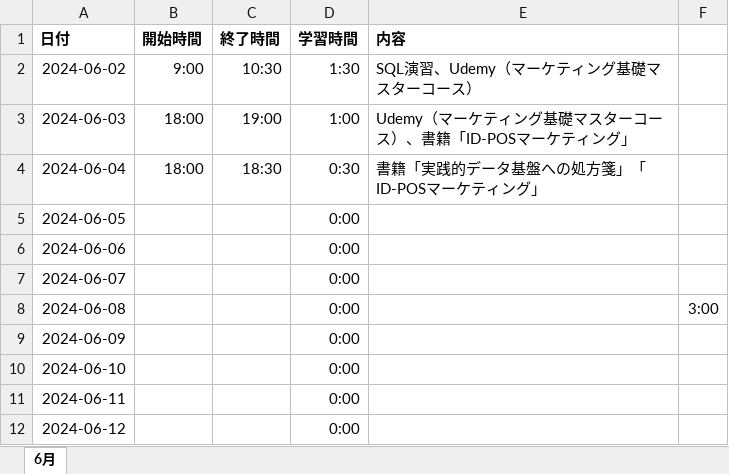
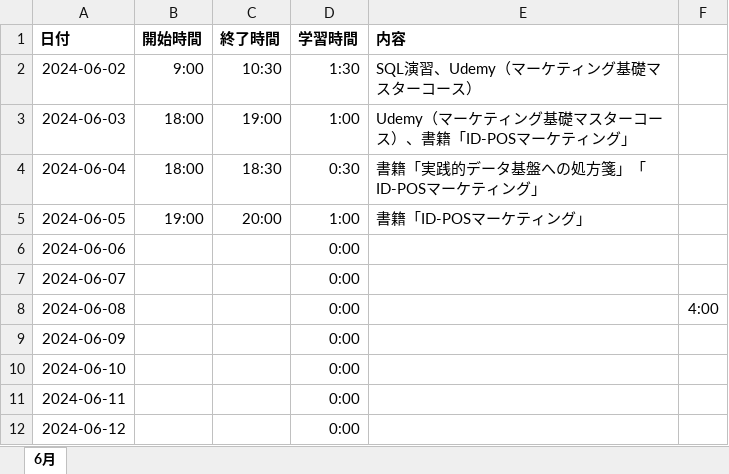
Before and after one commit to Yoshi-Kosaka/Zemi, an Excel workbook: Study/学習記録.xlsx, sheet 6月, drawn as a sheet; only a part is shown; values as stored, in another font and other column widths than the file's, no borders; the diff names each change by its address in the sheet, - before the commit and + after, or states it on an @@ line.

Commit message:
fix Study

```diff
--- a/Study/学習記録.xlsx (sheet 6月)
+++ b/Study/学習記録.xlsx (sheet 6月)
-B5 (開始時間): (empty)
+B5 (開始時間): 19:00
-C5 (終了時間): (empty)
+C5 (終了時間): 20:00
-D5 (学習時間): 0:00
+D5 (学習時間): 1:00
-E5 (内容): (empty)
+E5 (内容): 書籍「ID-POSマーケティング」
-F8: 3:00
+F8: 4:00
```
